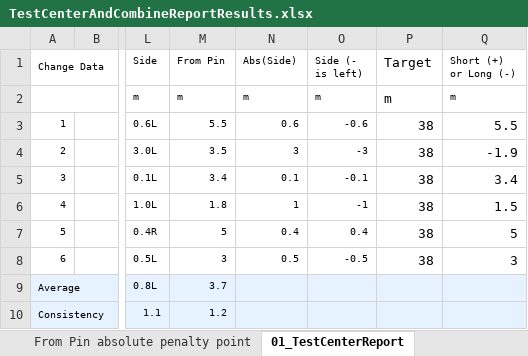
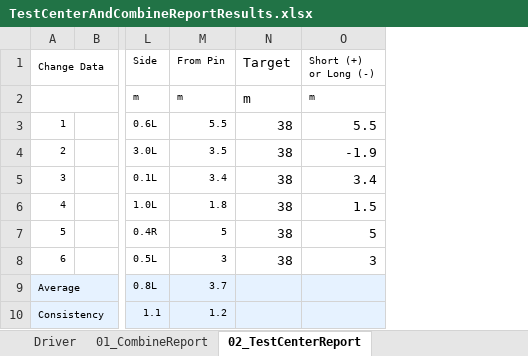
Before and after one commit to christianrehn/CombineTest, an Excel workbook: TrackmanData/TestCenterAndCombineReportResults.xlsx, sheet 02_TestCenterReport, drawn as a sheet; only a part is shown, gaps mark what is left out; values as stored, in another font and other column widths than the file's, no borders; the diff names each change by its address in the sheet, - before the commit and + after, or states it on an @@ line.

```diff
--- a/TrackmanData/TestCenterAndCombineReportResults.xlsx (sheet 02_TestCenterReport)
+++ b/TrackmanData/TestCenterAndCombineReportResults.xlsx (sheet 02_TestCenterReport)
-sheet tab: 01_TestCenterReport
+sheet tab: 02_TestCenterReport
+sheet tab: Driver
-column N (Abs(Side)), rows 2-8: m | 0.6 | 3 | 0.1 | 1 | 0.4 | 0.5
-column O (Side (- is left)), rows 2-8: m | -0.6 | -3 | -0.1 | -1 | 0.4 | -0.5
```
Also changed, not shown: sheet From Pin absolute penalty point, sheet 01_CombineReport, other sheet tabs, formulas that keep their value, charts or pictures, 1 other file.
